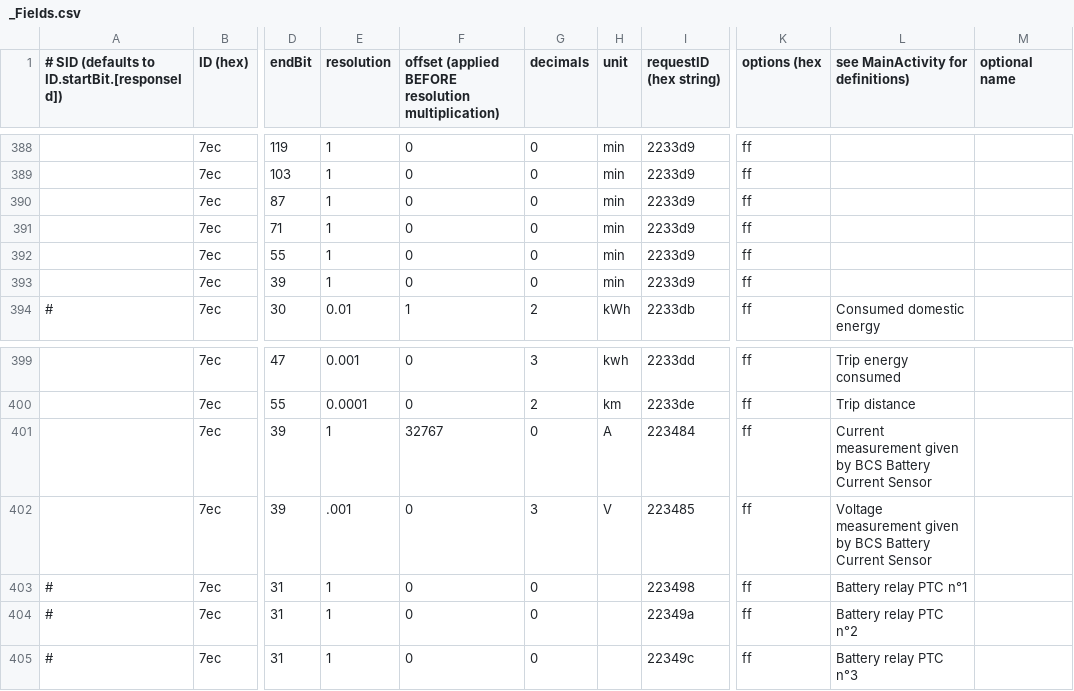
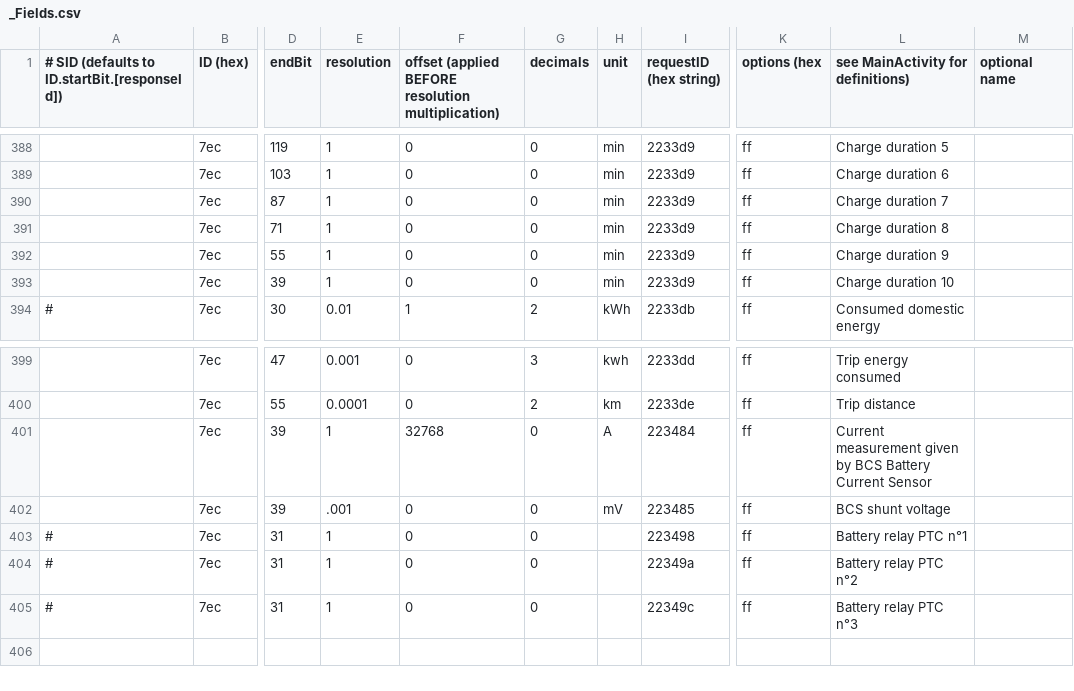
Before and after one commit to l4m4re/CanZE, a CSV file: PyCanZE/pycanze/data/ZOE/_Fields.csv, drawn as a sheet; only a part is shown, gaps mark what is left out; the diff covers the shown part only; the diff names each change by its address in the sheet, - before the commit and + after, or states it on an @@ line.

```diff
--- a/PyCanZE/pycanze/data/ZOE/_Fields.csv
+++ b/PyCanZE/pycanze/data/ZOE/_Fields.csv
-L388: (empty)
+L388: Charge duration 5
-L389: (empty)
+L389: Charge duration 6
-L390: (empty)
+L390: Charge duration 7
-L391: (empty)
+L391: Charge duration 8
-L392: (empty)
+L392: Charge duration 9
-L393: (empty)
+L393: Charge duration 10
-F401: 32767
+F401: 32768
-G402 (decimals): 3
+G402 (decimals): 0
-H402 (unit): V
+H402 (unit): mV
-L402: Voltage measurement given by BCS Battery Current Sensor
+L402: BCS shunt voltage
```
Also changed, not shown: 74 edited cells elsewhere in this file, PyCanZE/pycanze/data/Twingo_3_Ph2/HVAC_Fields.csv, PyCanZE/pycanze/data/ZOE/EVC_Fields.csv, 11 other files.
